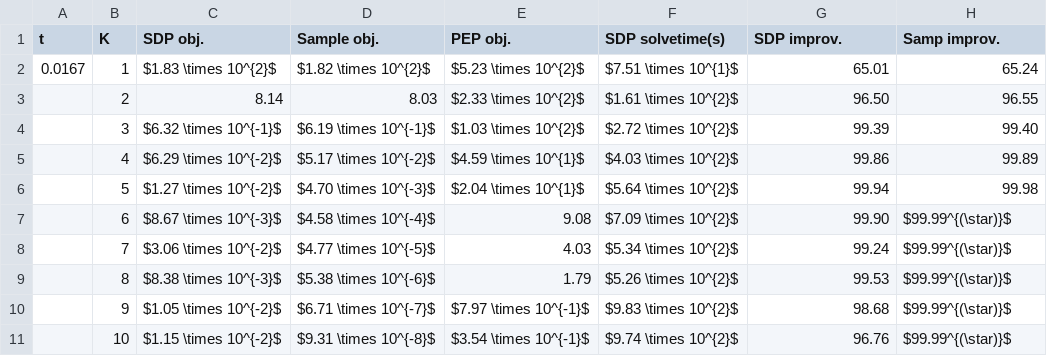
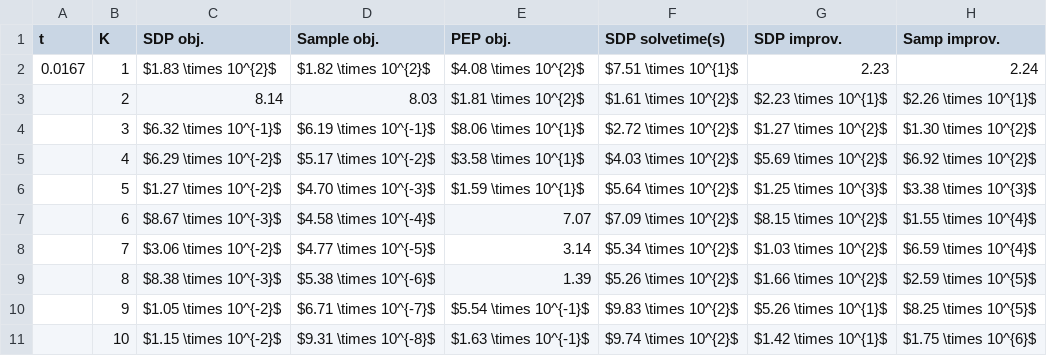
Before and after one commit to stellatogrp/algorithm_verification, a CSV file: paper_experiments/NNLS/data/NNLS_roundsci_pt2.csv, drawn as a sheet; only a part is shown; the diff covers the shown part only.

Commit message:
redid pep experiments and fixed tables + plits

```diff
--- a/paper_experiments/NNLS/data/NNLS_roundsci_pt2.csv
+++ b/paper_experiments/NNLS/data/NNLS_roundsci_pt2.csv
@@ -1,11 +1,11 @@
 t,K,SDP obj.,Sample obj.,PEP obj.,SDP solvetime(s),SDP improv.,Samp improv.
-0.0167,1,$1.83 \times 10^{2}$,$1.82 \times 10^{2}$,$5.23 \times 10^{2}$,$7.51 \times 10^{1}$,65.01,65.24
-,2,8.14,8.03,$2.33 \times 10^{2}$,$1.61 \times 10^{2}$,96.50,96.55
-,3,$6.32 \times 10^{-1}$,$6.19 \times 10^{-1}$,$1.03 \times 10^{2}$,$2.72 \times 10^{2}$,99.39,99.40
-,4,$6.29 \times 10^{-2}$,$5.17 \times 10^{-2}$,$4.59 \times 10^{1}$,$4.03 \times 10^{2}$,99.86,99.89
-,5,$1.27 \times 10^{-2}$,$4.70 \times 10^{-3}$,$2.04 \times 10^{1}$,$5.64 \times 10^{2}$,99.94,99.98
-,6,$8.67 \times 10^{-3}$,$4.58 \times 10^{-4}$,9.08,$7.09 \times 10^{2}$,99.90,$99.99^{(\star)}$
-,7,$3.06 \times 10^{-2}$,$4.77 \times 10^{-5}$,4.03,$5.34 \times 10^{2}$,99.24,$99.99^{(\star)}$
-,8,$8.38 \times 10^{-3}$,$5.38 \times 10^{-6}$,1.79,$5.26 \times 10^{2}$,99.53,$99.99^{(\star)}$
-,9,$1.05 \times 10^{-2}$,$6.71 \times 10^{-7}$,$7.97 \times 10^{-1}$,$9.83 \times 10^{2}$,98.68,$99.99^{(\star)}$
-,10,$1.15 \times 10^{-2}$,$9.31 \times 10^{-8}$,$3.54 \times 10^{-1}$,$9.74 \times 10^{2}$,96.76,$99.99^{(\star)}$
+0.0167,1,$1.83 \times 10^{2}$,$1.82 \times 10^{2}$,$4.08 \times 10^{2}$,$7.51 \times 10^{1}$,2.23,2.24
+,2,8.14,8.03,$1.81 \times 10^{2}$,$1.61 \times 10^{2}$,$2.23 \times 10^{1}$,$2.26 \times 10^{1}$
+,3,$6.32 \times 10^{-1}$,$6.19 \times 10^{-1}$,$8.06 \times 10^{1}$,$2.72 \times 10^{2}$,$1.27 \times 10^{2}$,$1.30 \times 10^{2}$
+,4,$6.29 \times 10^{-2}$,$5.17 \times 10^{-2}$,$3.58 \times 10^{1}$,$4.03 \times 10^{2}$,$5.69 \times 10^{2}$,$6.92 \times 10^{2}$
+,5,$1.27 \times 10^{-2}$,$4.70 \times 10^{-3}$,$1.59 \times 10^{1}$,$5.64 \times 10^{2}$,$1.25 \times 10^{3}$,$3.38 \times 10^{3}$
+,6,$8.67 \times 10^{-3}$,$4.58 \times 10^{-4}$,7.07,$7.09 \times 10^{2}$,$8.15 \times 10^{2}$,$1.55 \times 10^{4}$
+,7,$3.06 \times 10^{-2}$,$4.77 \times 10^{-5}$,3.14,$5.34 \times 10^{2}$,$1.03 \times 10^{2}$,$6.59 \times 10^{4}$
+,8,$8.38 \times 10^{-3}$,$5.38 \times 10^{-6}$,1.39,$5.26 \times 10^{2}$,$1.66 \times 10^{2}$,$2.59 \times 10^{5}$
+,9,$1.05 \times 10^{-2}$,$6.71 \times 10^{-7}$,$5.54 \times 10^{-1}$,$9.83 \times 10^{2}$,$5.26 \times 10^{1}$,$8.25 \times 10^{5}$
+,10,$1.15 \times 10^{-2}$,$9.31 \times 10^{-8}$,$1.63 \times 10^{-1}$,$9.74 \times 10^{2}$,$1.42 \times 10^{1}$,$1.75 \times 10^{6}$
```
Also changed, not shown: 60 edited cells elsewhere in this file, paper_experiments/NNLS/data/NNLS_nonstrong_rounded_pt1.csv, paper_experiments/NNLS/data/NNLS_nonstrong_rounded_pt2.csv, 27 other files.
